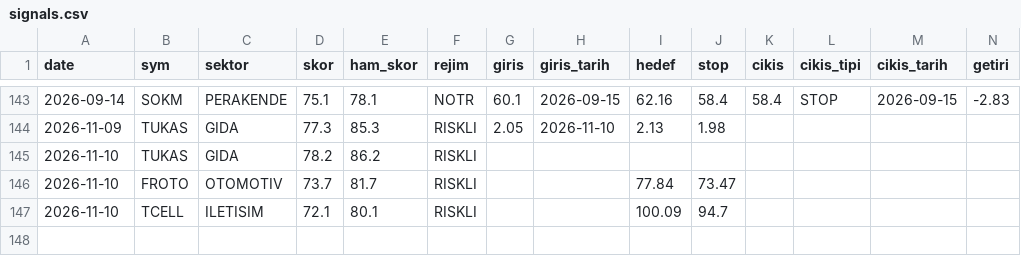
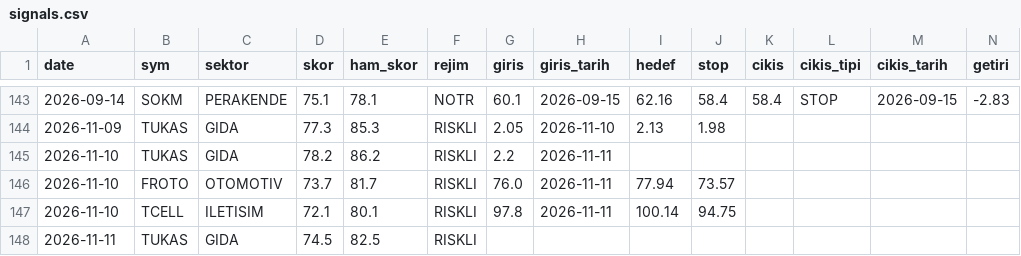
Before and after one commit to Mert04260/bist-radar, a CSV file: canli-izleme/signals.csv, drawn as a sheet; only a part is shown, gaps mark what is left out; rows hold the shown columns only; the diff names each change by its address in the sheet, - before the commit and + after, or states it on an @@ line.

```diff
--- a/canli-izleme/signals.csv
+++ b/canli-izleme/signals.csv
-G145 (giris): (empty)
+G145 (giris): 2.2
-H145:H147 (giris_tarih): (empty)
+H145:H147 (giris_tarih): 2026-11-11
-G146 (giris): (empty)
+G146 (giris): 76.0
-I146 (hedef): 77.84
+I146 (hedef): 77.94
-J146 (stop): 73.47
+J146 (stop): 73.57
-G147 (giris): (empty)
+G147 (giris): 97.8
-I147 (hedef): 100.09
+I147 (hedef): 100.14
-J147 (stop): 94.7
+J147 (stop): 94.75
+row 148: 2026-11-11 | TUKAS | GIDA | 74.5 | 82.5 | RISKLI
```
Also changed, not shown: 1 other file.
